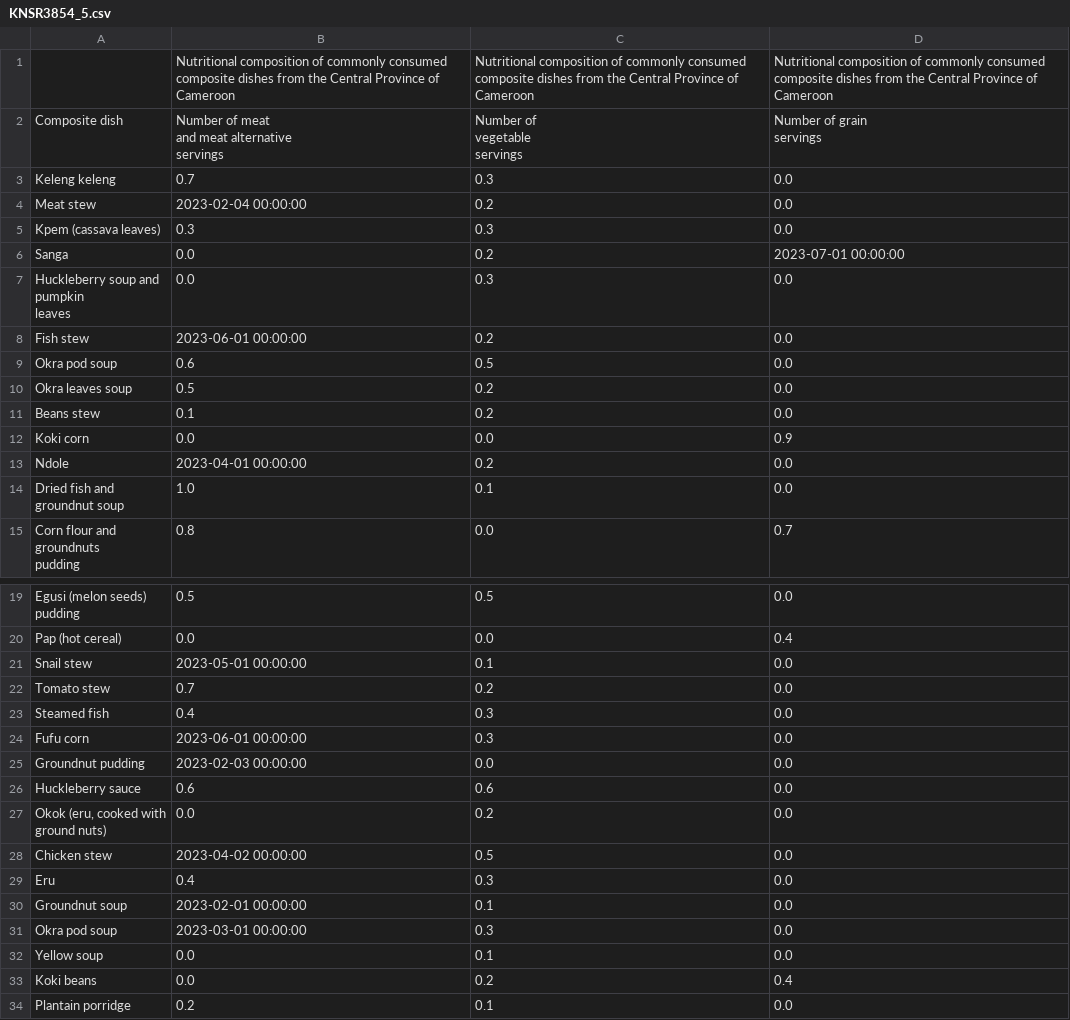
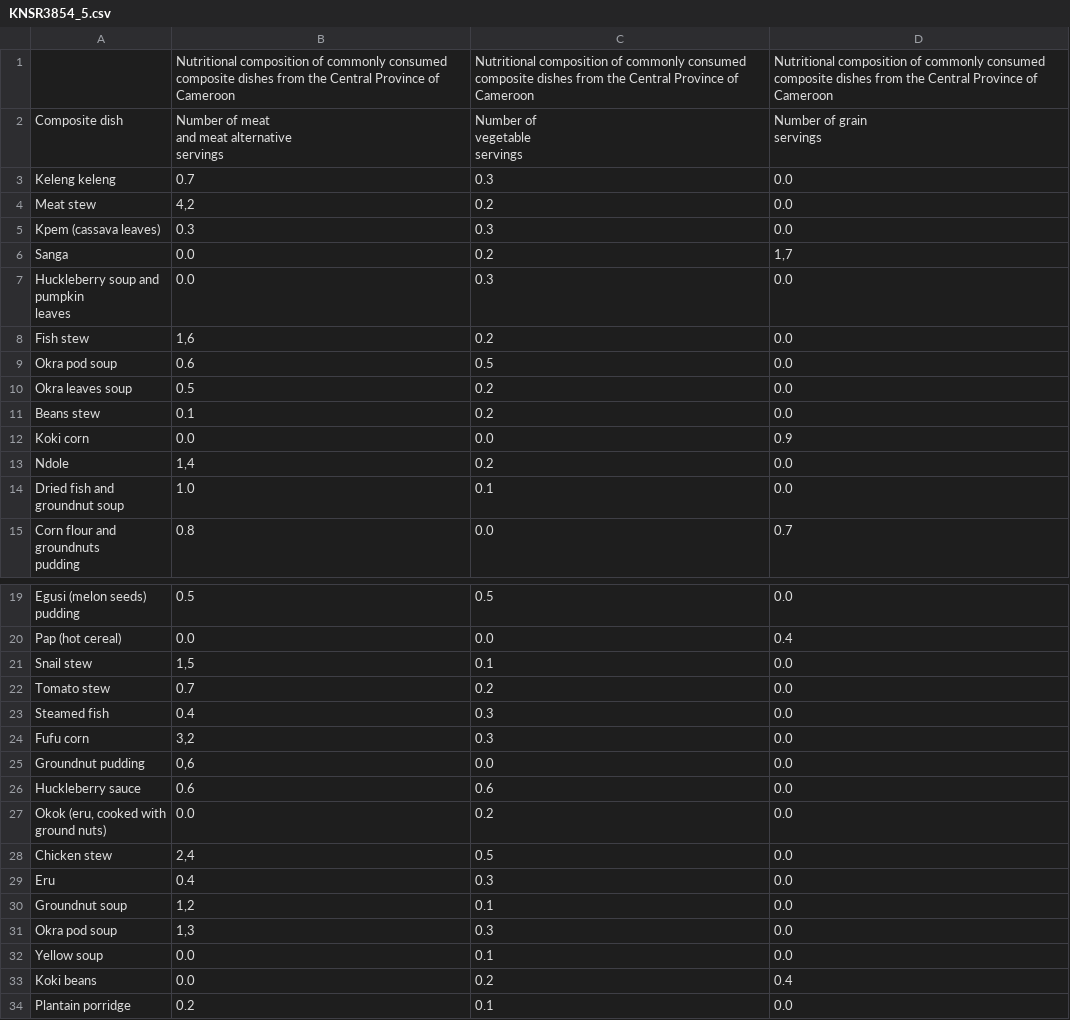
Before and after one commit to jeanpetitt/orkg_import, a CSV file: cleanFile/excel_to_csv/source_csv/KNSR3854_5.csv, drawn as a sheet; only a part is shown, gaps mark what is left out.

```diff
--- a/cleanFile/excel_to_csv/source_csv/KNSR3854_5.csv
+++ b/cleanFile/excel_to_csv/source_csv/KNSR3854_5.csv
@@ -8,8 +8,8 @@ servings"
 Keleng keleng,0.7,0.3,0.0
-Meat stew,2023-02-04 00:00:00,0.2,0.0
+Meat stew,"4,2",0.2,0.0
 Kpem (cassava leaves),0.3,0.3,0.0
-Sanga ,0.0,0.2,2023-07-01 00:00:00
+Sanga ,0.0,0.2,"1,7"
 "Huckleberry soup and pumpkin
 leaves ",0.0,0.3,0.0
-Fish stew,2023-06-01 00:00:00,0.2,0.0
+Fish stew,"1,6",0.2,0.0
 Okra pod soup,0.6,0.5,0.0
@@ -18,3 +18,3 @@ Beans stew,0.1,0.2,0.0
 Koki corn,0.0,0.0,0.9
-Ndole,2023-04-01 00:00:00,0.2,0.0
+Ndole,"1,4",0.2,0.0
 Dried fish and groundnut soup,1.0,0.1,0.0
@@ -27,7 +27,7 @@ Egusi (melon seeds) pudding,0.5,0.5,0.0
 Pap (hot cereal),0.0,0.0,0.4
-Snail stew,2023-05-01 00:00:00,0.1,0.0
+Snail stew,"1,5",0.1,0.0
 Tomato stew,0.7,0.2,0.0
 Steamed fish,0.4,0.3,0.0
-Fufu corn,2023-06-01 00:00:00,0.3,0.0
-Groundnut pudding ,2023-02-03 00:00:00,0.0,0.0
+Fufu corn,"3,2",0.3,0.0
+Groundnut pudding ,"0,6",0.0,0.0
 Huckleberry sauce,0.6,0.6,0.0
@@ -35,6 +35,6 @@ Huckleberry sauce,0.6,0.6,0.0
 ground nuts)",0.0,0.2,0.0
-Chicken stew,2023-04-02 00:00:00,0.5,0.0
+Chicken stew,"2,4",0.5,0.0
 Eru,0.4,0.3,0.0
-Groundnut soup,2023-02-01 00:00:00,0.1,0.0
-Okra pod soup,2023-03-01 00:00:00,0.3,0.0
+Groundnut soup,"1,2",0.1,0.0
+Okra pod soup,"1,3",0.3,0.0
 Yellow soup,0.0,0.1,0.0
```
Also changed, not shown: cleanFile/excel_to_csv/source_csv/KNSR3851_3.csv, 8 other files.
